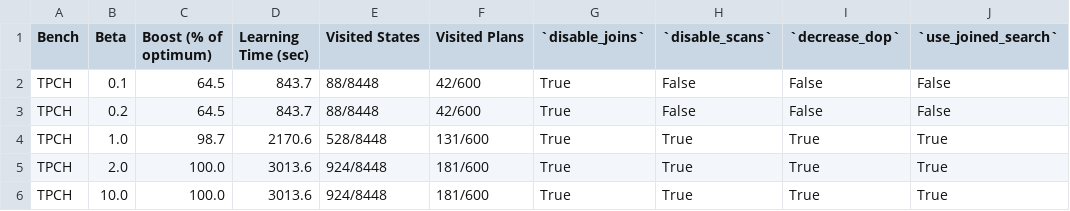
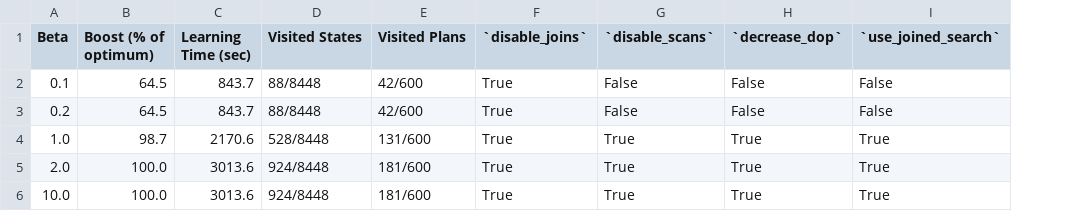
Before and after one commit to zinchse/hero, a CSV file: experiments/local-search/artifacts/TPCH_well_balanced_settings.csv, drawn as a sheet; only a part is shown; the diff names each change by its address in the sheet, - before the commit and + after, or states it on an @@ line.

Commit message:
update local search experiment

```diff
--- a/experiments/local-search/artifacts/TPCH_well_balanced_settings.csv
+++ b/experiments/local-search/artifacts/TPCH_well_balanced_settings.csv
-column A (Bench), rows 2-6: all TPCH
```
Also changed, not shown: experiments/local-search/artifacts/JOB_well_balanced_settings_with_priority.csv, experiments/local-search/artifacts/TPCH_well_balanced_settings_with_priority.csv, 1 other file.
